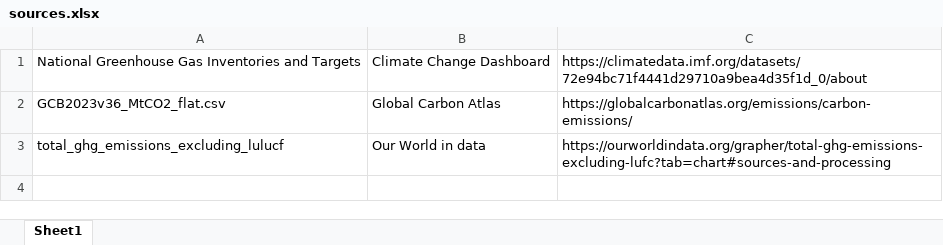
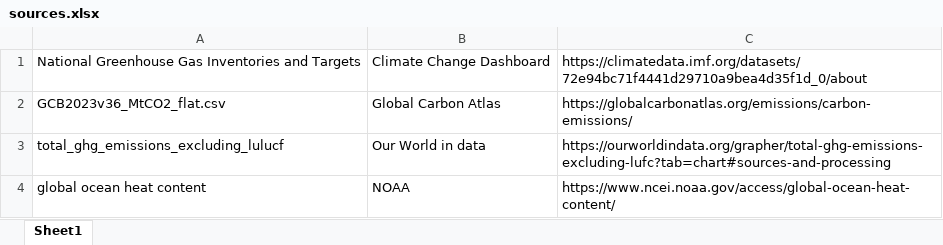
Before and after one commit to sourish33/ClimateChangeAnalysis, an Excel workbook: data/sources.xlsx, sheet Sheet1, drawn as a sheet; values as stored, in another font and other column widths than the file's, no borders; the diff names each change by its address in the sheet, - before the commit and + after, or states it on an @@ line.

```diff
--- a/data/sources.xlsx (sheet Sheet1)
+++ b/data/sources.xlsx (sheet Sheet1)
+row 4: global ocean heat content | NOAA | https://www.ncei.noaa.gov/access/global-ocean-heat-content/
```
Also changed, not shown: 21 other files.
